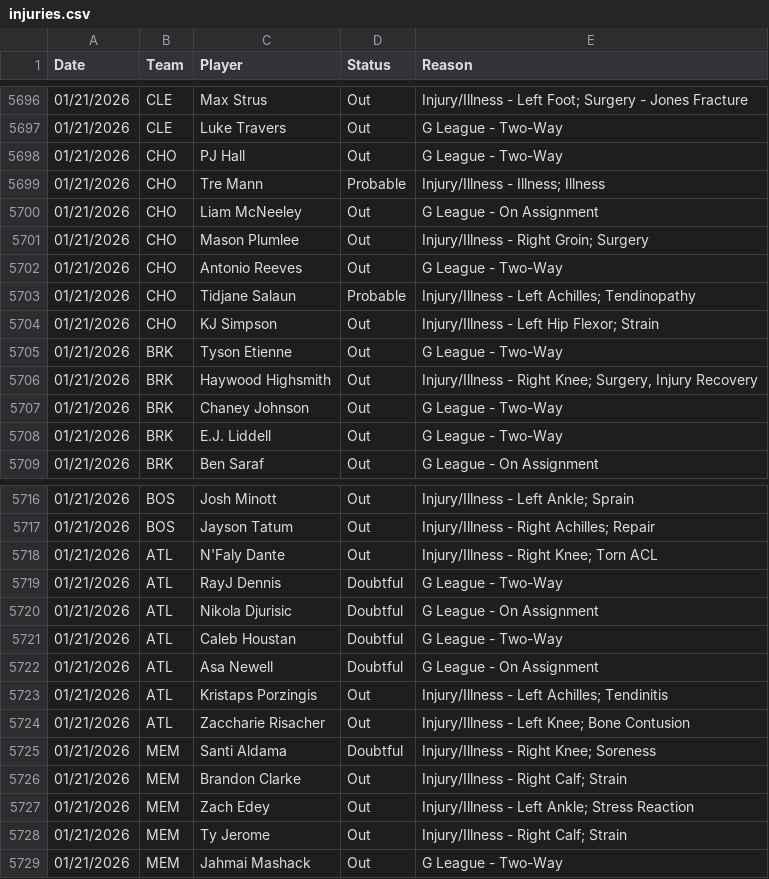
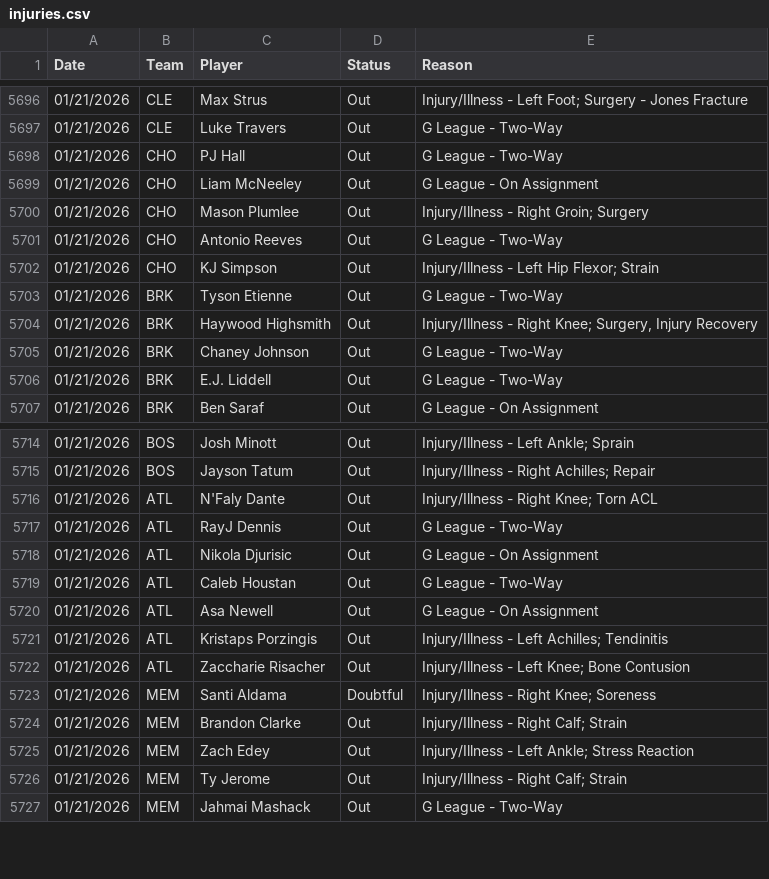
Before and after one commit to Relenes510/fantasy_basketball, a CSV file: tables/2025/injuries.csv, drawn as a sheet; only a part is shown, gaps mark what is left out.

```diff
--- a/tables/2025/injuries.csv
+++ b/tables/2025/injuries.csv
@@ -5698,3 +5698,2 @@ Date,Team,Player,Status,Reason
 01/21/2026,CHO,PJ Hall,Out,G League - Two-Way
-01/21/2026,CHO,Tre Mann,Probable,Injury/Illness - Illness; Illness
 01/21/2026,CHO,Liam McNeeley,Out,G League - On Assignment
@@ -5702,3 +5701,2 @@ Date,Team,Player,Status,Reason
 01/21/2026,CHO,Antonio Reeves,Out,G League - Two-Way
-01/21/2026,CHO,Tidjane Salaun,Probable,Injury/Illness - Left Achilles; Tendinopathy
 01/21/2026,CHO,KJ Simpson,Out,Injury/Illness - Left Hip Flexor; Strain
@@ -5718,6 +5716,6 @@ Date,Team,Player,Status,Reason
 01/21/2026,ATL,N'Faly Dante,Out,Injury/Illness - Right Knee; Torn ACL
-01/21/2026,ATL,RayJ Dennis,Doubtful,G League - Two-Way
-01/21/2026,ATL,Nikola Djurisic,Doubtful,G League - On Assignment
-01/21/2026,ATL,Caleb Houstan,Doubtful,G League - Two-Way
-01/21/2026,ATL,Asa Newell,Doubtful,G League - On Assignment
+01/21/2026,ATL,RayJ Dennis,Out,G League - Two-Way
+01/21/2026,ATL,Nikola Djurisic,Out,G League - On Assignment
+01/21/2026,ATL,Caleb Houstan,Out,G League - Two-Way
+01/21/2026,ATL,Asa Newell,Out,G League - On Assignment
 01/21/2026,ATL,Kristaps Porzingis,Out,Injury/Illness - Left Achilles; Tendinitis
```
Also changed, not shown: tables/2025/daily_lineups.csv, tables/2025/gmday_preds_PTS.csv, 1 other file.
